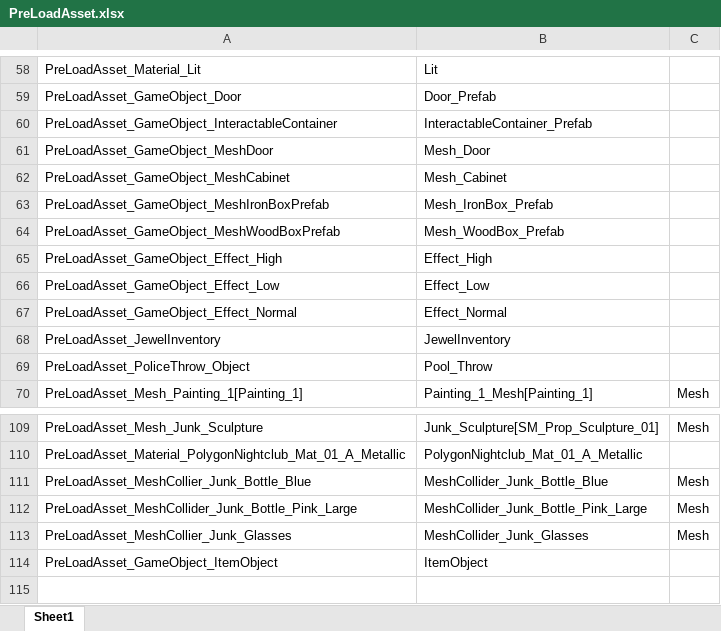
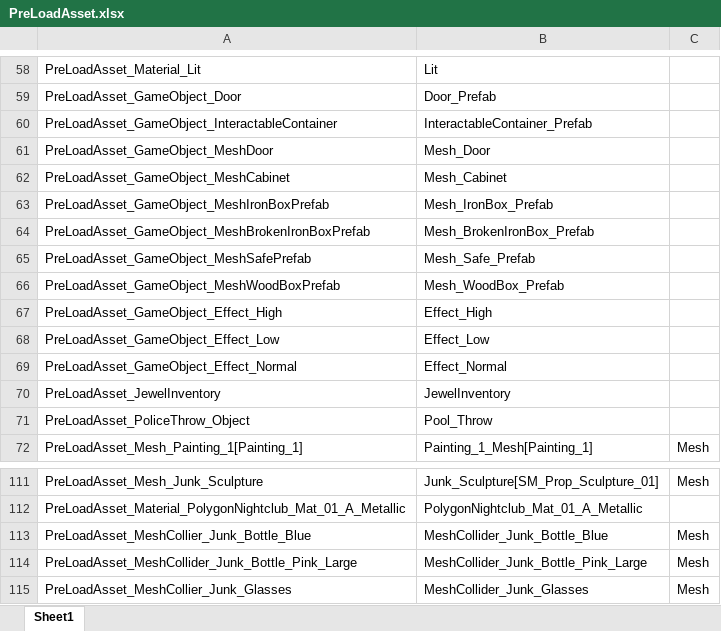
Before and after one commit to 6th-OzCooding/JewelThief, an Excel workbook: JsonConverter/ExcelFiles/PreLoadAsset.xlsx, sheet Sheet1, drawn as a sheet; only a part is shown, gaps mark what is left out; values as stored, in another font and other column widths than the file's, no borders; charts and pictures not drawn; removed rows and columns are numbered as before the commit, all else as after; the diff names each change by its address in the sheet, - before the commit and + after, or states it on an @@ line.

Commit message:
chore: 오브젝트 종류 추가
망가진 상자 mesh 추가
다이얼 금고 추가

```diff
--- a/JsonConverter/ExcelFiles/PreLoadAsset.xlsx (sheet Sheet1)
+++ b/JsonConverter/ExcelFiles/PreLoadAsset.xlsx (sheet Sheet1)
+row 64: PreLoadAsset_GameObject_MeshBrokenIronBoxPrefab | Mesh_BrokenIronBox_Prefab
+row 65: PreLoadAsset_GameObject_MeshSafePrefab | Mesh_Safe_Prefab
-row 114: PreLoadAsset_GameObject_ItemObject | ItemObject
```
Also changed, not shown: charts or pictures, 7 other files.
